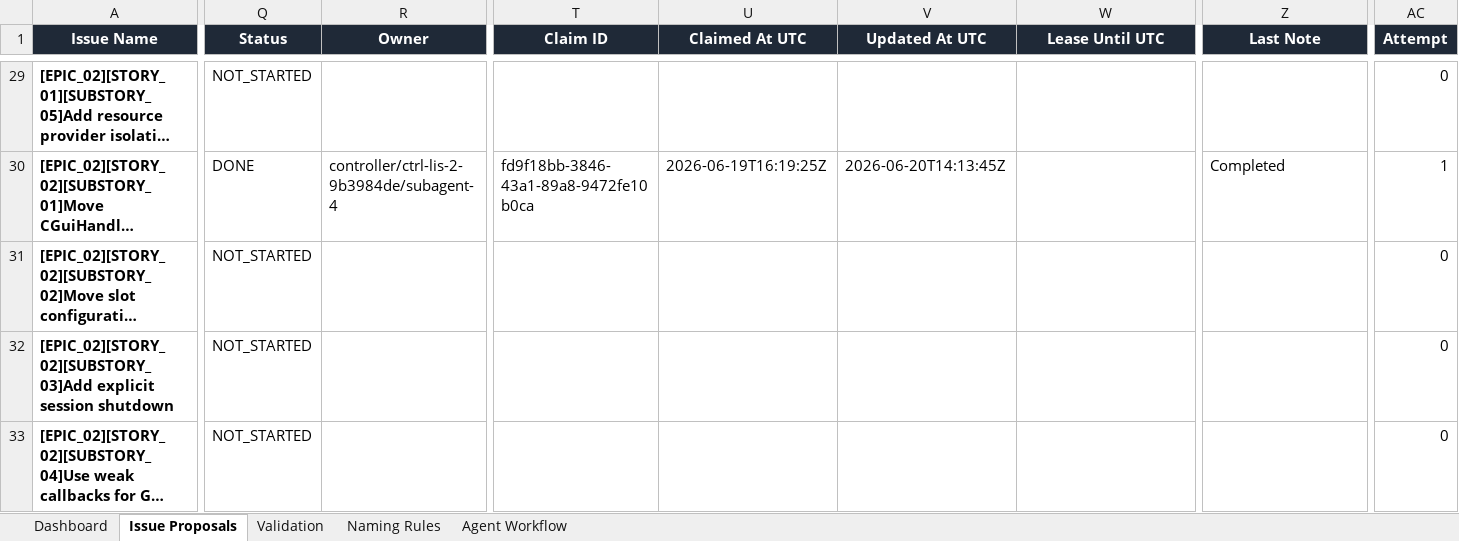
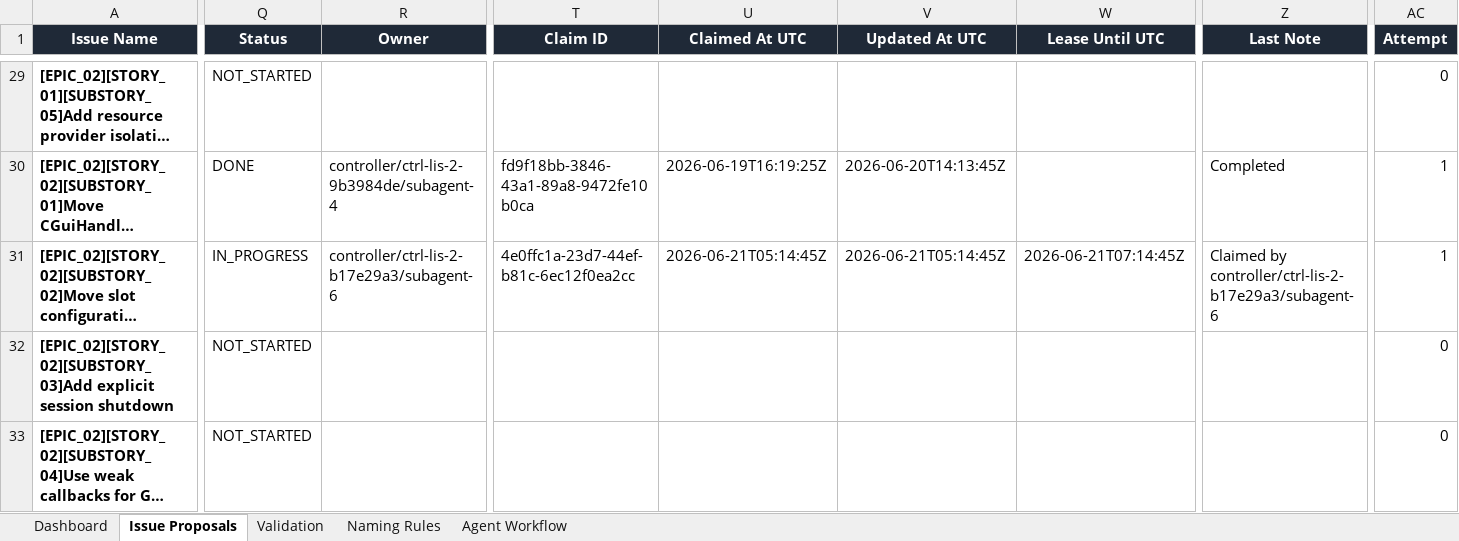
Before and after one commit to lisu188/fall-of-nouraajd, an Excel workbook: planning/fall_of_nouraajd_issue_proposals.xlsx, sheet Issue Proposals, drawn as a sheet; only a part is shown, gaps mark what is left out; long unchanged cells end in …; values as stored, in another font and other column widths than the file's, no borders; conditional formats and table styles not drawn; the diff names each change by its address in the sheet, - before the commit and + after, or states it on an @@ line.

Commit message:
Claim slot configuration context issue

```diff
--- a/planning/fall_of_nouraajd_issue_proposals.xlsx (sheet Issue Proposals)
+++ b/planning/fall_of_nouraajd_issue_proposals.xlsx (sheet Issue Proposals)
-Q31 (Status): NOT_STARTED
+Q31 (Status): IN_PROGRESS
-R31 (Owner): (empty)
+R31 (Owner): controller/ctrl-lis-2-b17e29a3/subagent-6
-T31 (Claim ID): (empty)
+T31 (Claim ID): 4e0ffc1a-23d7-44ef-b81c-6ec12f0ea2cc
-U31 (Claimed At UTC): (empty)
+U31 (Claimed At UTC): 2026-06-21T05:14:45Z
-V31 (Updated At UTC): (empty)
+V31 (Updated At UTC): 2026-06-21T05:14:45Z
-W31 (Lease Until UTC): (empty)
+W31 (Lease Until UTC): 2026-06-21T07:14:45Z
-Z31 (Last Note): (empty)
+Z31 (Last Note): Claimed by controller/ctrl-lis-2-b17e29a3/subagent-6
-AC31 (Attempt): 0
+AC31 (Attempt): 1
```
